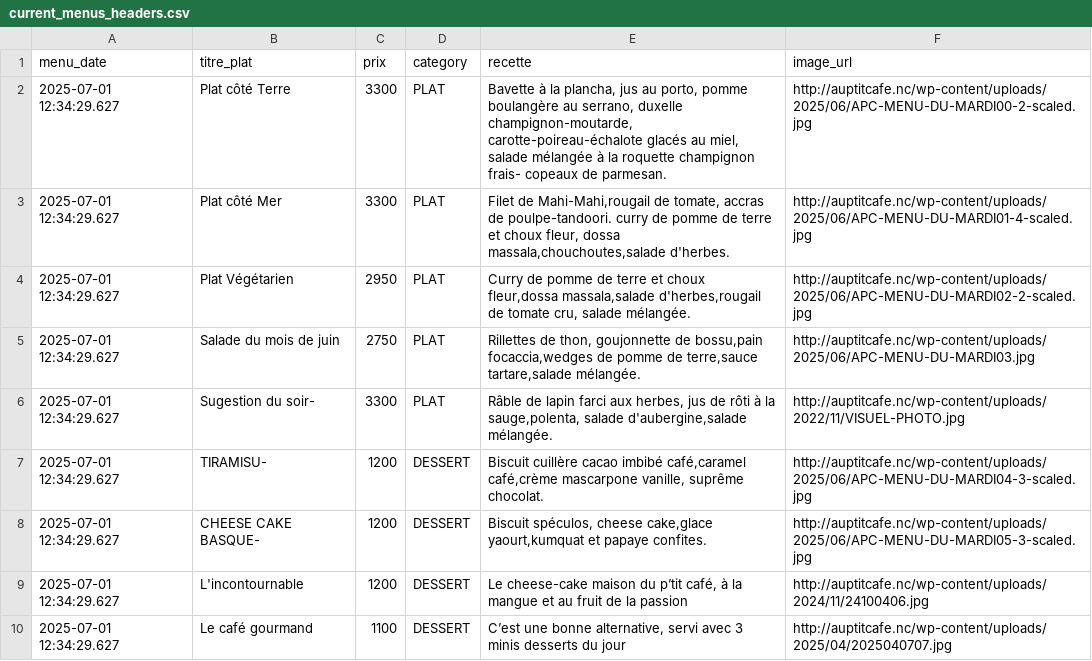
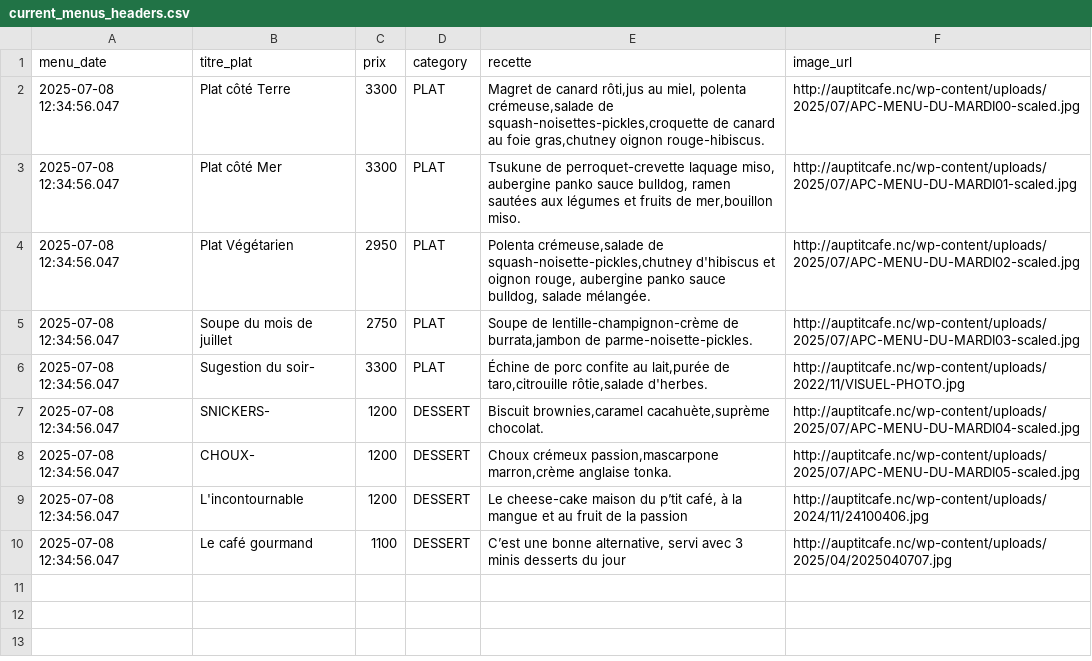
Before and after one commit to adriens/auptitcafe-data, a CSV file: data/current_menus_headers.csv, drawn as a sheet.

```diff
--- a/data/current_menus_headers.csv
+++ b/data/current_menus_headers.csv
@@ -1,10 +1,10 @@
 menu_date,titre_plat,prix,category,recette,image_url
-2025-07-01 12:34:29.627,Plat côté Terre,3300,PLAT,"Bavette à la plancha, jus au porto, pomme boulangère au serrano, duxelle champignon-moutarde, carotte-poireau-échalote glacés au miel, salade mélangée à la roquette champignon frais- copeaux de parmesan.",http://auptitcafe.nc/wp-content/uploads/2025/06/APC-MENU-DU-MARDI00-2-scaled.jpg
-2025-07-01 12:34:29.627,Plat côté Mer,3300,PLAT,"Filet de Mahi-Mahi,rougail de tomate, accras de poulpe-tandoori. curry de pomme de terre et choux fleur, dossa massala,chouchoutes,salade d'herbes.",http://auptitcafe.nc/wp-content/uploads/2025/06/APC-MENU-DU-MARDI01-4-scaled.jpg
-2025-07-01 12:34:29.627,Plat Végétarien,2950,PLAT,"Curry de pomme de terre et choux fleur,dossa massala,salade d'herbes,rougail de tomate cru, salade mélangée.",http://auptitcafe.nc/wp-content/uploads/2025/06/APC-MENU-DU-MARDI02-2-scaled.jpg
-2025-07-01 12:34:29.627,Salade du mois de juin ,2750,PLAT,"Rillettes de thon, goujonnette de bossu,pain focaccia,wedges de pomme de terre,sauce tartare,salade mélangée.",http://auptitcafe.nc/wp-content/uploads/2025/06/APC-MENU-DU-MARDI03.jpg
-2025-07-01 12:34:29.627,Sugestion du soir-,3300,PLAT,"Râble de lapin farci aux herbes, jus de rôti à la sauge,polenta, salade d'aubergine,salade mélangée.",http://auptitcafe.nc/wp-content/uploads/2022/11/VISUEL-PHOTO.jpg
-2025-07-01 12:34:29.627,TIRAMISU-,1200,DESSERT,"Biscuit cuillère cacao imbibé café,caramel café,crème mascarpone vanille, suprême chocolat.",http://auptitcafe.nc/wp-content/uploads/2025/06/APC-MENU-DU-MARDI04-3-scaled.jpg
-2025-07-01 12:34:29.627,CHEESE CAKE BASQUE-,1200,DESSERT,"Biscuit spéculos, cheese cake,glace yaourt,kumquat et papaye confites.",http://auptitcafe.nc/wp-content/uploads/2025/06/APC-MENU-DU-MARDI05-3-scaled.jpg
-2025-07-01 12:34:29.627,L'incontournable,1200,DESSERT,"Le cheese-cake maison du p’tit café, à la mangue et au fruit de la passion",http://auptitcafe.nc/wp-content/uploads/2024/11/24100406.jpg
-2025-07-01 12:34:29.627,Le café gourmand,1100,DESSERT,"C’est une bonne alternative, servi avec 3 minis desserts du jour",http://auptitcafe.nc/wp-content/uploads/2025/04/2025040707.jpg
+2025-07-08 12:34:56.047,Plat côté Terre,3300,PLAT,"Magret de canard rôti,jus au miel, polenta crémeuse,salade de squash-noisettes-pickles,croquette de canard au foie gras,chutney oignon rouge-hibiscus.",http://auptitcafe.nc/wp-content/uploads/2025/07/APC-MENU-DU-MARDI00-scaled.jpg
+2025-07-08 12:34:56.047,Plat côté Mer,3300,PLAT,"Tsukune de perroquet-crevette laquage miso, aubergine panko sauce bulldog, ramen sautées aux légumes et fruits de mer,bouillon miso.",http://auptitcafe.nc/wp-content/uploads/2025/07/APC-MENU-DU-MARDI01-scaled.jpg
+2025-07-08 12:34:56.047,Plat Végétarien,2950,PLAT,"Polenta crémeuse,salade de squash-noisette-pickles,chutney d'hibiscus et oignon rouge, aubergine panko sauce bulldog, salade mélangée.",http://auptitcafe.nc/wp-content/uploads/2025/07/APC-MENU-DU-MARDI02-scaled.jpg
+2025-07-08 12:34:56.047,Soupe du mois de juillet ,2750,PLAT,"Soupe de lentille-champignon-crème de burrata,jambon de parme-noisette-pickles.",http://auptitcafe.nc/wp-content/uploads/2025/07/APC-MENU-DU-MARDI03-scaled.jpg
+2025-07-08 12:34:56.047,Sugestion du soir-,3300,PLAT,"Échine de porc confite au lait,purée de taro,citrouille rôtie,salade d'herbes.",http://auptitcafe.nc/wp-content/uploads/2022/11/VISUEL-PHOTO.jpg
+2025-07-08 12:34:56.047,SNICKERS-,1200,DESSERT,"Biscuit brownies,caramel cacahuète,suprème chocolat.",http://auptitcafe.nc/wp-content/uploads/2025/07/APC-MENU-DU-MARDI04-scaled.jpg
+2025-07-08 12:34:56.047,CHOUX-,1200,DESSERT,"Choux crémeux passion,mascarpone marron,crème anglaise tonka.",http://auptitcafe.nc/wp-content/uploads/2025/07/APC-MENU-DU-MARDI05-scaled.jpg
+2025-07-08 12:34:56.047,L'incontournable,1200,DESSERT,"Le cheese-cake maison du p’tit café, à la mangue et au fruit de la passion",http://auptitcafe.nc/wp-content/uploads/2024/11/24100406.jpg
+2025-07-08 12:34:56.047,Le café gourmand,1100,DESSERT,"C’est une bonne alternative, servi avec 3 minis desserts du jour",http://auptitcafe.nc/wp-content/uploads/2025/04/2025040707.jpg
```
Also changed, not shown: data/current_menus.csv, data/menus_hist.csv.
